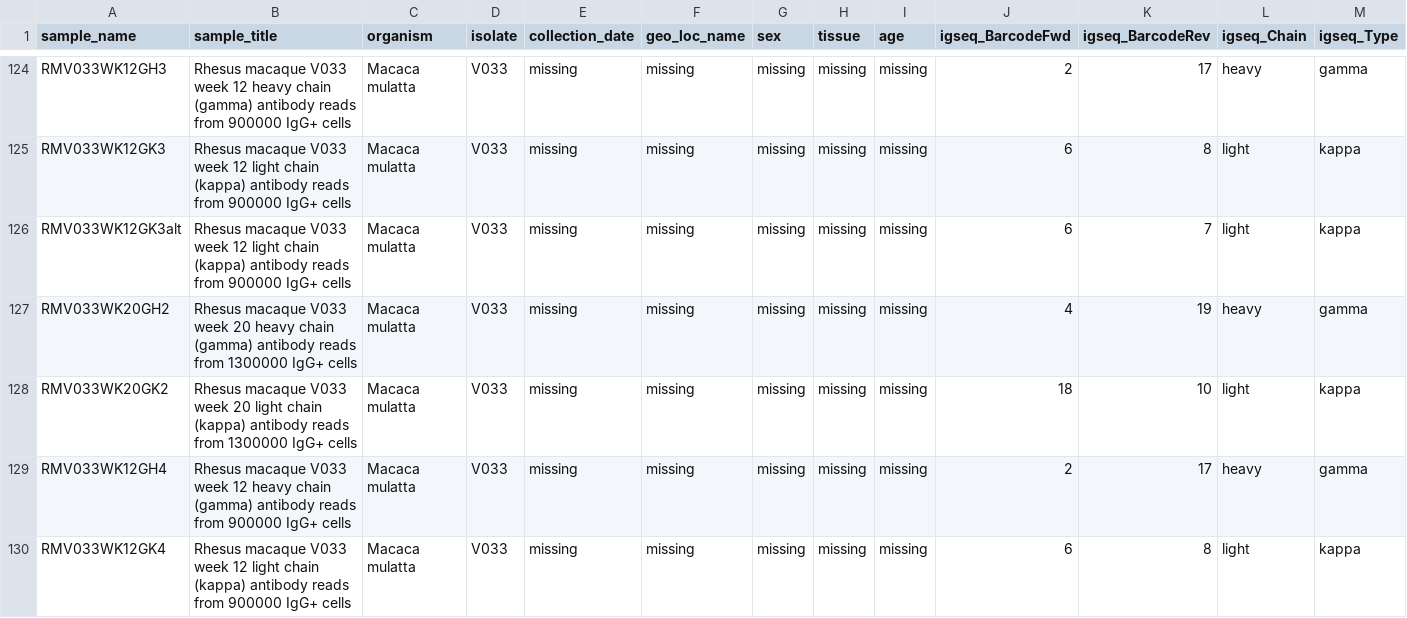
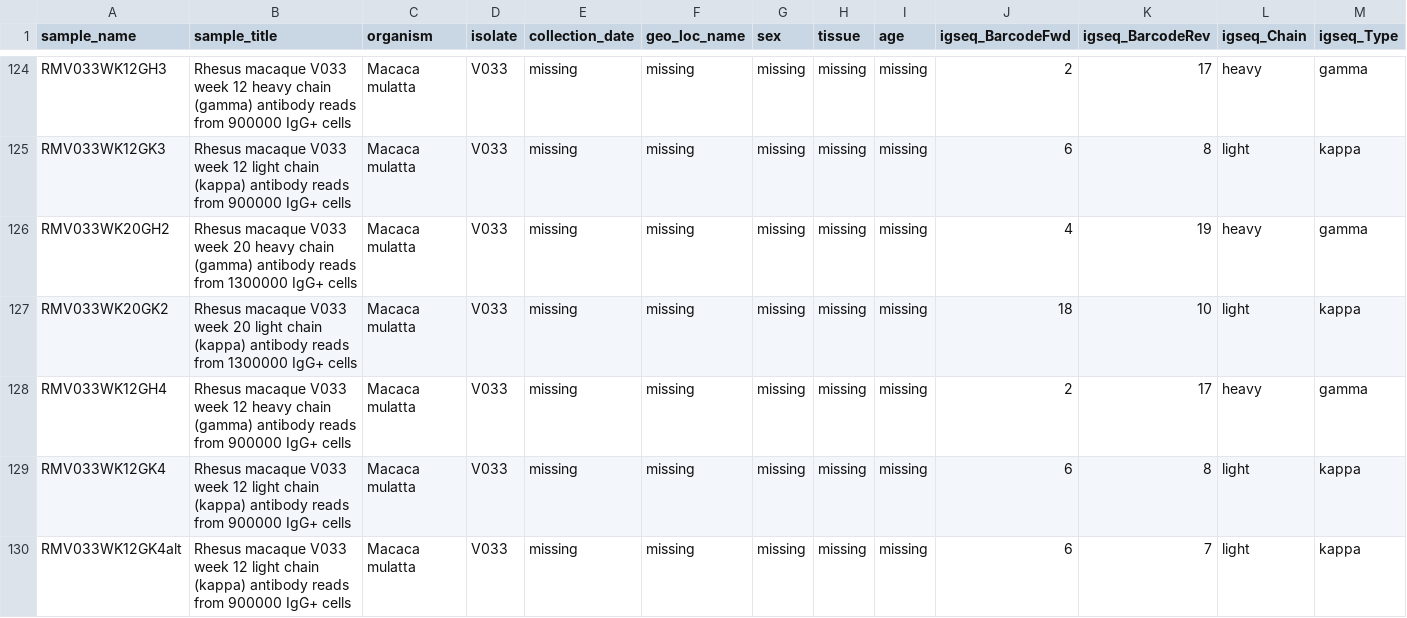
Before and after one commit to ShawHahnLab/Habib_et_al_2025_igseq, a TSV file: metadata/biosamples.tsv, drawn as a sheet; only a part is shown, gaps mark what is left out; the shorter side is filled out with more unchanged rows; rows hold the shown columns only; the diff names each change by its address in the sheet, - before the commit and + after, or states it on an @@ line.

Commit message:
metadata/biosamples: rm empty RMV033WK12GK3alt

```diff
--- a/metadata/biosamples.tsv
+++ b/metadata/biosamples.tsv
-row 126: RMV033WK12GK3alt | Rhesus macaque V033 week 12 light chain (kappa) antibody reads from 900000 IgG+ cells | Macaca mulatta | V033 | missing | missing | missing | missing | missing | 6 | 7 | light | kappa
```
